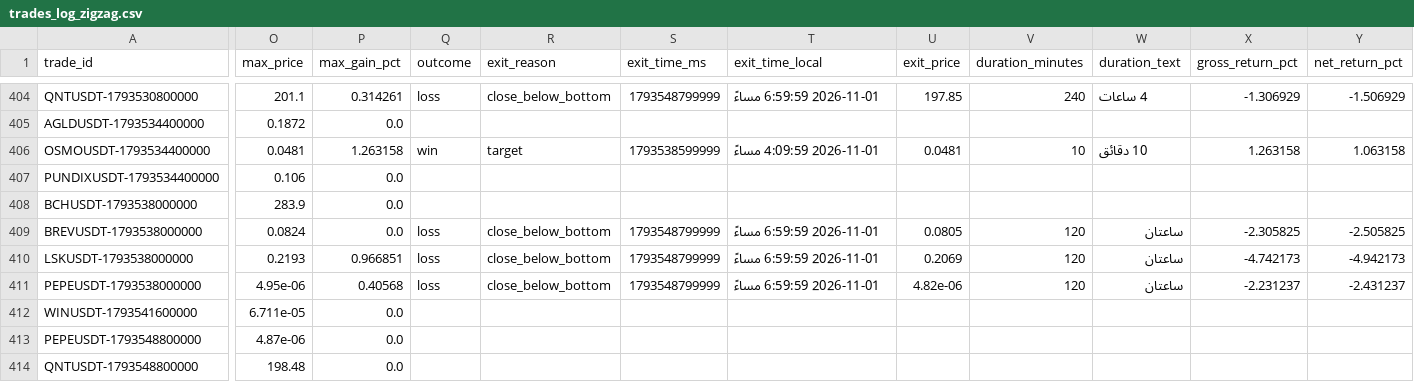
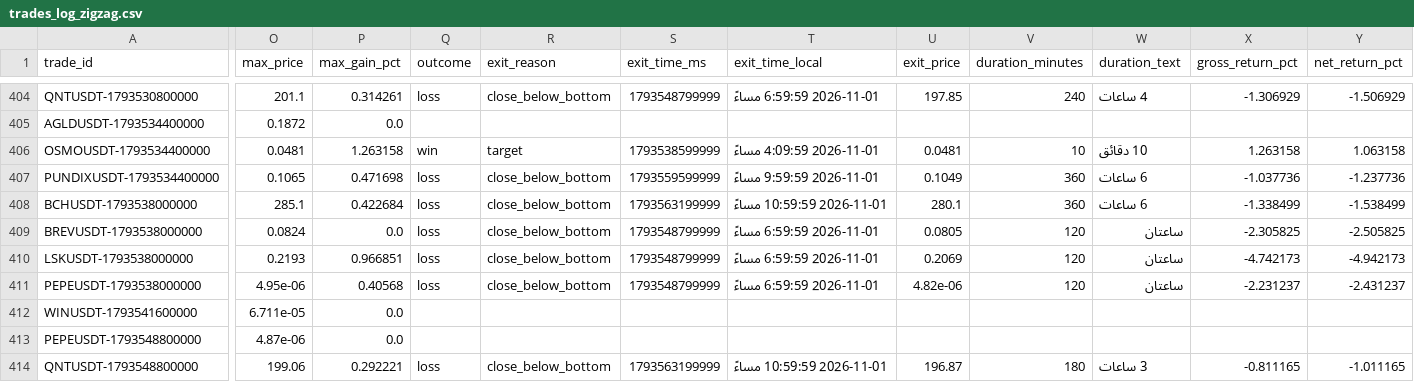
Before and after one commit to turky4500/binance-spot-usdt-signal-bot, a CSV file: data/trades_log_zigzag.csv, drawn as a sheet; only a part is shown, gaps mark what is left out; the diff names each change by its address in the sheet, - before the commit and + after, or states it on an @@ line.

```diff
--- a/data/trades_log_zigzag.csv
+++ b/data/trades_log_zigzag.csv
-O407 (max_price): 0.106
+O407 (max_price): 0.1065
-P407 (max_gain_pct): 0.0
+P407 (max_gain_pct): 0.471698
-Q407:Q408 (outcome): (empty)
+Q407:Q408 (outcome): loss
-R407:R408 (exit_reason): (empty)
+R407:R408 (exit_reason): close_below_bottom
-S407 (exit_time_ms): (empty)
+S407 (exit_time_ms): 1793559599999
-T407 (exit_time_local): (empty)
+T407 (exit_time_local): 2026-11-01 9:59:59 مساءً
-U407 (exit_price): (empty)
+U407 (exit_price): 0.1049
-V407:V408 (duration_minutes): (empty)
+V407:V408 (duration_minutes): 360
-W407:W408 (duration_text): (empty)
+W407:W408 (duration_text): 6 ساعات
-X407 (gross_return_pct): (empty)
+X407 (gross_return_pct): -1.037736
-Y407 (net_return_pct): (empty)
+Y407 (net_return_pct): -1.237736
-O408 (max_price): 283.9
+O408 (max_price): 285.1
-P408 (max_gain_pct): 0.0
+P408 (max_gain_pct): 0.422684
-S408 (exit_time_ms): (empty)
+S408 (exit_time_ms): 1793563199999
-T408 (exit_time_local): (empty)
+T408 (exit_time_local): 2026-11-01 10:59:59 مساءً
-U408 (exit_price): (empty)
+U408 (exit_price): 280.1
-X408 (gross_return_pct): (empty)
+X408 (gross_return_pct): -1.338499
-Y408 (net_return_pct): (empty)
+Y408 (net_return_pct): -1.538499
-O414 (max_price): 198.48
+O414 (max_price): 199.06
-P414 (max_gain_pct): 0.0
+P414 (max_gain_pct): 0.292221
-Q414 (outcome): (empty)
+Q414 (outcome): loss
-R414 (exit_reason): (empty)
+R414 (exit_reason): close_below_bottom
-S414 (exit_time_ms): (empty)
+S414 (exit_time_ms): 1793563199999
-T414 (exit_time_local): (empty)
+T414 (exit_time_local): 2026-11-01 10:59:59 مساءً
-U414 (exit_price): (empty)
+U414 (exit_price): 196.87
-V414 (duration_minutes): (empty)
+V414 (duration_minutes): 180
-W414 (duration_text): (empty)
+W414 (duration_text): 3 ساعات
-X414 (gross_return_pct): (empty)
+X414 (gross_return_pct): -0.811165
-Y414 (net_return_pct): (empty)
+Y414 (net_return_pct): -1.011165
```
Also changed, not shown: 1 other file.
